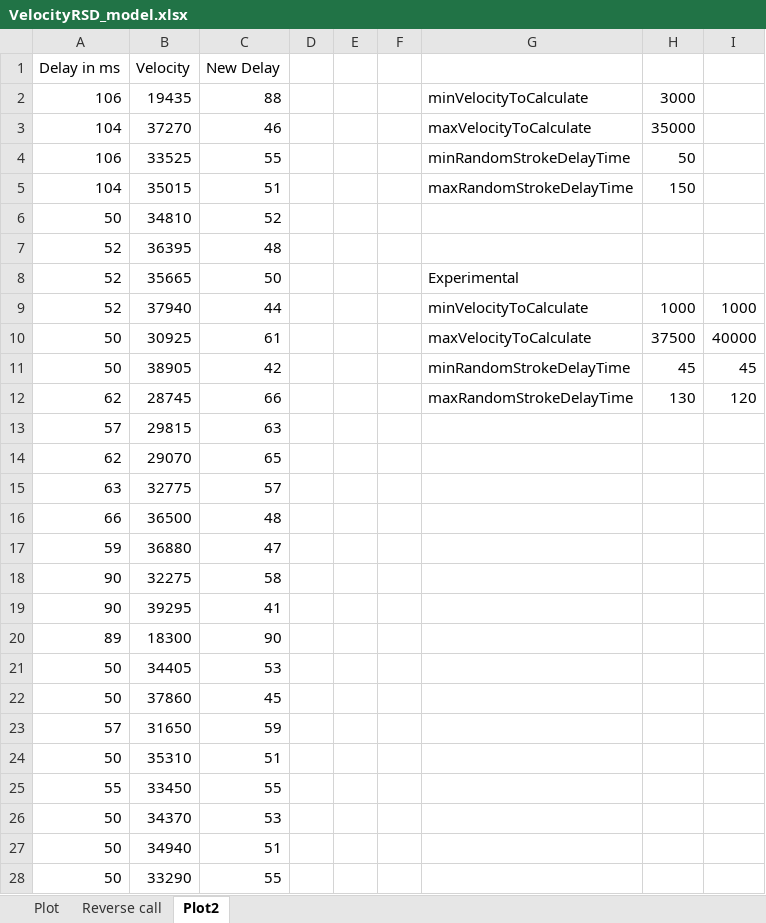
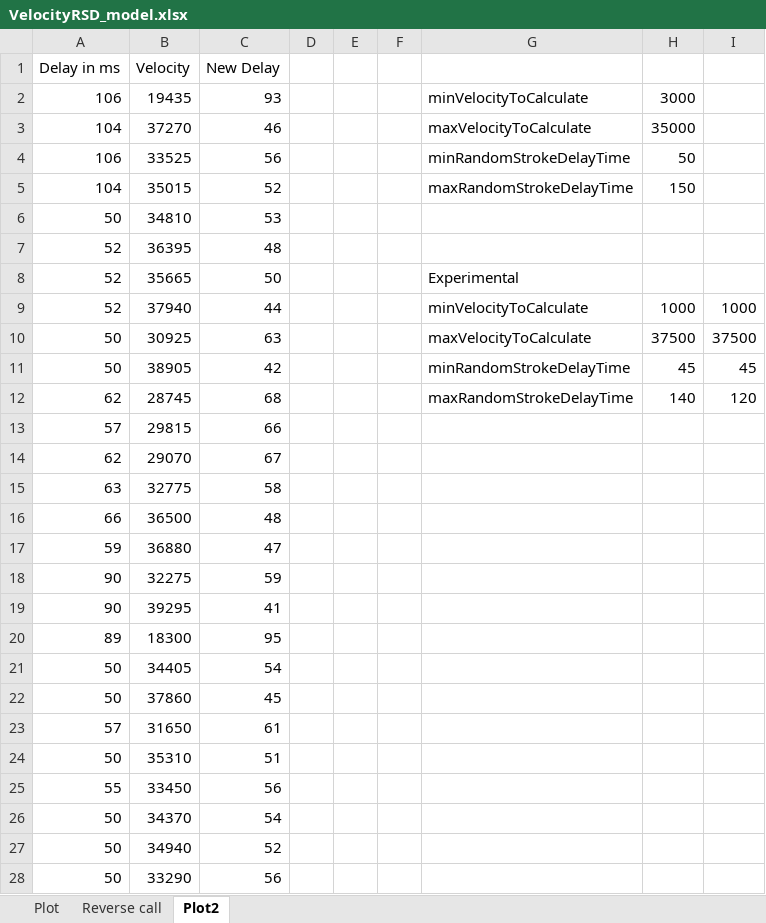
Before and after one commit to Tervis-Tumbler/PrintApplySensorHijack, an Excel workbook: VelocityRSD/VelocityRSD_model.xlsx, sheet Plot2, drawn as a sheet; only a part is shown; values as stored, in another font and other column widths than the file's, no borders; charts and pictures not drawn; the diff covers the shown part only; the diff names each change by its address in the sheet, - before the commit and + after, or states it on an @@ line.

Commit message:
New updated default values

```diff
--- a/VelocityRSD/VelocityRSD_model.xlsx (sheet Plot2)
+++ b/VelocityRSD/VelocityRSD_model.xlsx (sheet Plot2)
-C2 (New Delay): 88
+C2 (New Delay): 93
-C4 (New Delay): 55
+C4 (New Delay): 56
-C5 (New Delay): 51
+C5 (New Delay): 52
-C6 (New Delay): 52
+C6 (New Delay): 53
-C10 (New Delay): 61
+C10 (New Delay): 63
-I10: 40000
+I10: 37500
-C12 (New Delay): 66
+C12 (New Delay): 68
-H12: 130
+H12: 140
-C13 (New Delay): 63
+C13 (New Delay): 66
-C14 (New Delay): 65
+C14 (New Delay): 67
-C15 (New Delay): 57
+C15 (New Delay): 58
-C18 (New Delay): 58
+C18 (New Delay): 59
-C20 (New Delay): 90
+C20 (New Delay): 95
-C21 (New Delay): 53
+C21 (New Delay): 54
-C23 (New Delay): 59
+C23 (New Delay): 61
-C25 (New Delay): 55
+C25 (New Delay): 56
-C26 (New Delay): 53
+C26 (New Delay): 54
-C27 (New Delay): 51
+C27 (New Delay): 52
-C28 (New Delay): 55
+C28 (New Delay): 56
```
Also changed, not shown: 30 edited cells elsewhere in this sheet, charts or pictures, 1 other file.
